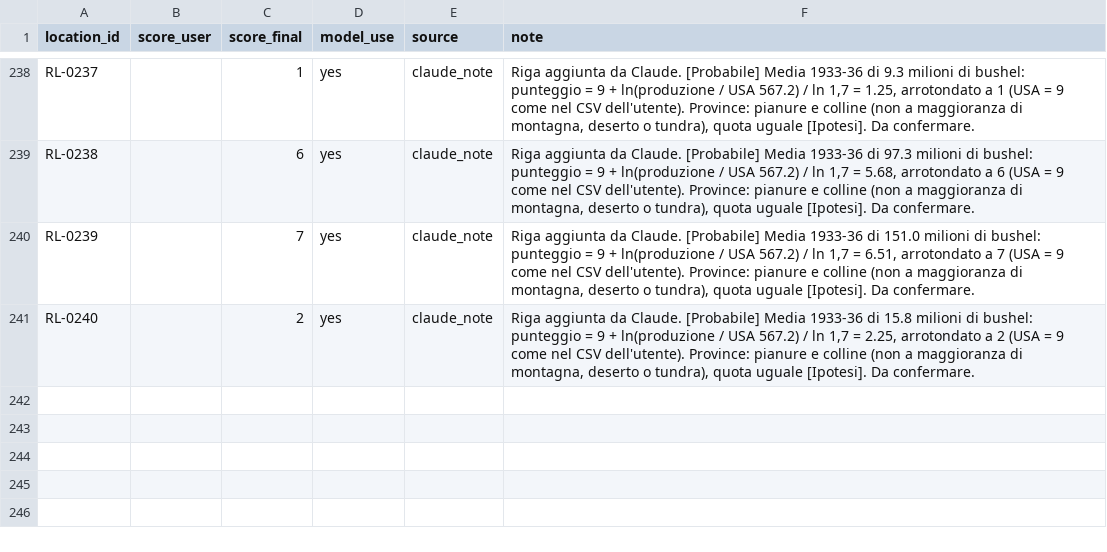
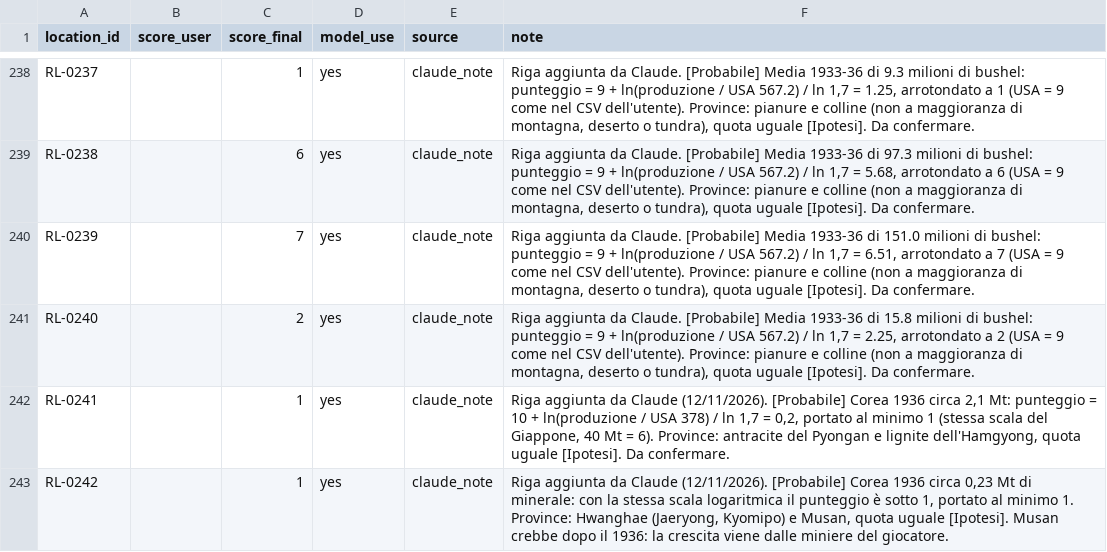
Before and after one commit to ilmiolocaleconme-cpu/grandstrategywwii, a CSV file: data/resources/punteggi_output.csv, drawn as a sheet; only a part is shown, gaps mark what is left out.

```diff
--- a/data/resources/punteggi_output.csv
+++ b/data/resources/punteggi_output.csv
@@ -241 +241,3 @@ RL-0239,,7,yes,claude_note,"Riga aggiunta da Claude. [Probabile] Media 1933-36 d
 RL-0240,,2,yes,claude_note,"Riga aggiunta da Claude. [Probabile] Media 1933-36 di 15.8 milioni di bushel: punteggio = 9 + ln(produzione / USA 567.2) / ln 1,7 = 2.25, arrotondato a 2 (USA = 9 come nel CSV dell'utente). Province: pianure e colline (non a maggioranza di montagna, deserto o tundra), quota uguale [Ipotesi]. Da confermare."
+RL-0241,,1,yes,claude_note,"Riga aggiunta da Claude (12/11/2026). [Probabile] Corea 1936 circa 2,1 Mt: punteggio = 10 + ln(produzione / USA 378) / ln 1,7 = 0,2, portato al minimo 1 (stessa scala del Giappone, 40 Mt = 6). Province: antracite del Pyongan e lignite dell'Hamgyong, quota uguale [Ipotesi]. Da confermare."
+RL-0242,,1,yes,claude_note,"Riga aggiunta da Claude (12/11/2026). [Probabile] Corea 1936 circa 0,23 Mt di minerale: con la stessa scala logaritmica il punteggio è sotto 1, portato al minimo 1. Province: Hwanghae (Jaeryong, Kyomipo) e Musan, quota uguale [Ipotesi]. Musan crebbe dopo il 1936: la crescita viene dalle miniere del giocatore."
```
Also changed, not shown: data/resources/location_provinces.csv, data/resources/place_provinces.csv, 15 other files.
